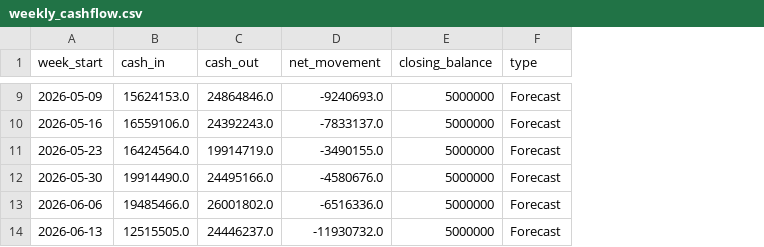
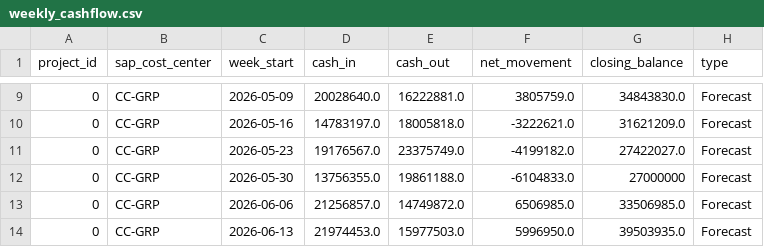
Before and after one commit to fiatjulaluk-ui/sitecapital, a CSV file: data/weekly_cashflow.csv, drawn as a sheet; only a part is shown, gaps mark what is left out; addresses are those after the commit; the diff covers the shown part only; the diff names each change by its address in the sheet, - before the commit and + after, or states it on an @@ line.

```diff
--- a/data/weekly_cashflow.csv
+++ b/data/weekly_cashflow.csv
+column A (project_id), rows 9-14: all 0
+column B (sap_cost_center), rows 9-14: all CC-GRP
-D9 (cash_in): 15624153.0
+D9 (cash_in): 20028640.0
-E9 (cash_out): 24864846.0
+E9 (cash_out): 16222881.0
-F9 (net_movement): -9240693.0
+F9 (net_movement): 3805759.0
-G9 (closing_balance): 5000000
+G9 (closing_balance): 34843830.0
-D10 (cash_in): 16559106.0
+D10 (cash_in): 14783197.0
-E10 (cash_out): 24392243.0
+E10 (cash_out): 18005818.0
-F10 (net_movement): -7833137.0
+F10 (net_movement): -3222621.0
-G10 (closing_balance): 5000000
+G10 (closing_balance): 31621209.0
-D11 (cash_in): 16424564.0
+D11 (cash_in): 19176567.0
-E11 (cash_out): 19914719.0
+E11 (cash_out): 23375749.0
-F11 (net_movement): -3490155.0
+F11 (net_movement): -4199182.0
-G11 (closing_balance): 5000000
+G11 (closing_balance): 27422027.0
-D12 (cash_in): 19914490.0
+D12 (cash_in): 13756355.0
-E12 (cash_out): 24495166.0
+E12 (cash_out): 19861188.0
-F12 (net_movement): -4580676.0
+F12 (net_movement): -6104833.0
-G12 (closing_balance): 5000000
+G12 (closing_balance): 27000000
-D13 (cash_in): 19485466.0
+D13 (cash_in): 21256857.0
-E13 (cash_out): 26001802.0
+E13 (cash_out): 14749872.0
-F13 (net_movement): -6516336.0
+F13 (net_movement): 6506985.0
-G13 (closing_balance): 5000000
+G13 (closing_balance): 33506985.0
-D14 (cash_in): 12515505.0
+D14 (cash_in): 21974453.0
-E14 (cash_out): 24446237.0
+E14 (cash_out): 15977503.0
-F14 (net_movement): -11930732.0
+F14 (net_movement): 5996950.0
-G14 (closing_balance): 5000000
+G14 (closing_balance): 39503935.0
```
Also changed, not shown: 28 edited cells elsewhere in this file, data/audit_log.csv, data/bank_accounts.csv, 12 other files.
